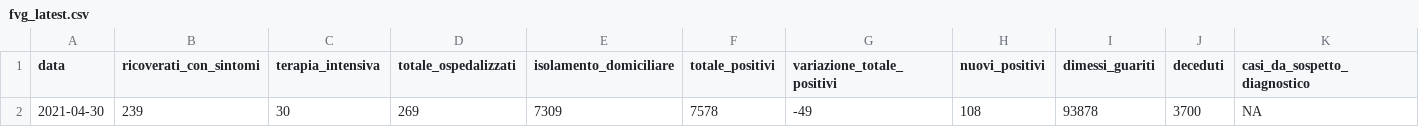
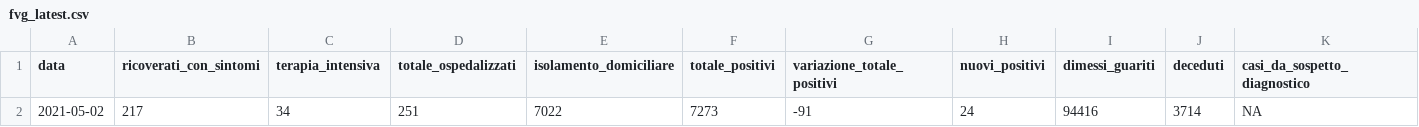
Before and after one commit to daniloderosa/fvg_covid, a CSV file: contagi/dati_regione/data/fvg_latest.csv, drawn as a sheet; only a part is shown; removed rows and columns are numbered as before the commit, all else as after; rows hold the shown columns only; the diff names each change by its address in the sheet, - before the commit and + after, or states it on an @@ line.

```diff
--- a/contagi/dati_regione/data/fvg_latest.csv
+++ b/contagi/dati_regione/data/fvg_latest.csv
-row 2: 2021-04-30 | 239 | 30 | 269 | 7309 | 7578 | -49 | 108 | 93878 | 3700 | NA
+row 2: 2021-05-02 | 217 | 34 | 251 | 7022 | 7273 | -91 | 24 | 94416 | 3714 | NA
```
Also changed, not shown: contagi/dati_regione/data/fvg_complessivo.csv, contagi/dati_regione/data/fvg_last30days.csv, 4 other files.
